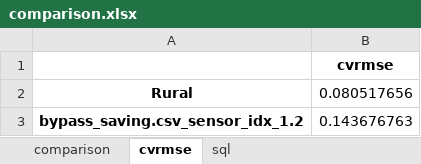
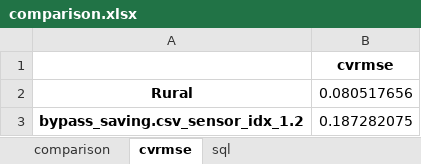
Before and after one commit to xixihaha1995/VCWG_EP_Experiments, an Excel workbook: A_prepost_processing/Vancouver_Rural_Bypass/comparison.xlsx, sheet cvrmse, drawn as a sheet; values as stored, in another font and other column widths than the file's, no borders; the diff names each change by its address in the sheet, - before the commit and + after, or states it on an @@ line.

```diff
--- a/A_prepost_processing/Vancouver_Rural_Bypass/comparison.xlsx (sheet cvrmse)
+++ b/A_prepost_processing/Vancouver_Rural_Bypass/comparison.xlsx (sheet cvrmse)
-B3: 0.143676763
+B3: 0.187282075
```
Also changed, not shown: sheet comparison, charts or pictures, A_prepost_processing/BUBBLE_Ue1_Bypass/comparison.xlsx, A_prepost_processing/BUBBLE_Ue2_Bypass/comparison.xlsx, 11 other files.
